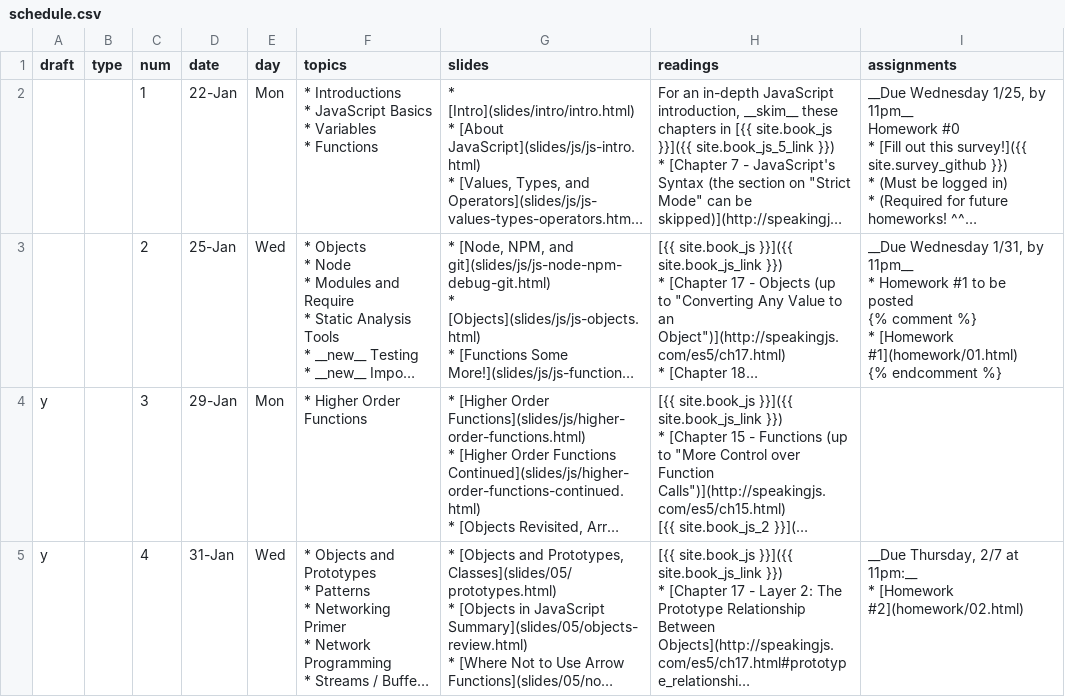
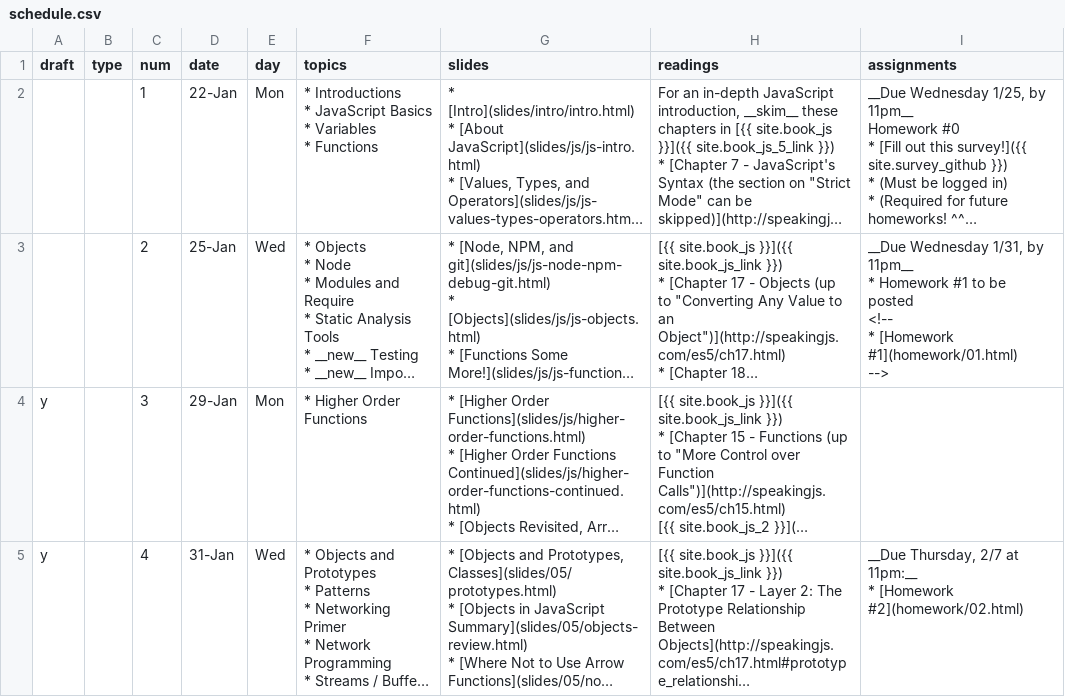
Before and after one commit to foureyes/csci-ua.0480-spring2018-008, a CSV file: _data/schedule.csv, drawn as a sheet; only a part is shown; long unchanged cells end in …; ↵ is a line break in a cell; the diff names each change by its address in the sheet, - before the commit and + after, or states it on an @@ line.

Commit message:
comment out old hw 1

```diff
--- a/_data/schedule.csv
+++ b/_data/schedule.csv
-I3 (assignments): …be posted ↵ {% comment %} ↵ * [Homework #1](homework/01.html) ↵ {% endcomment %}
+I3 (assignments): …be posted ↵ <!-- ↵ * [Homework #1](homework/01.html) ↵ -->
```
